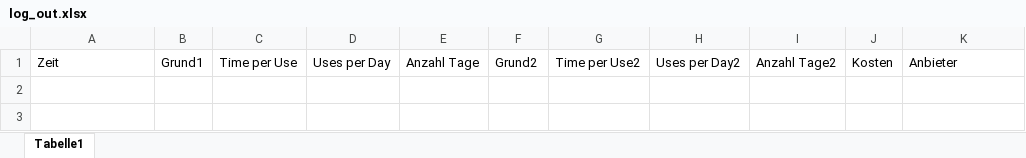
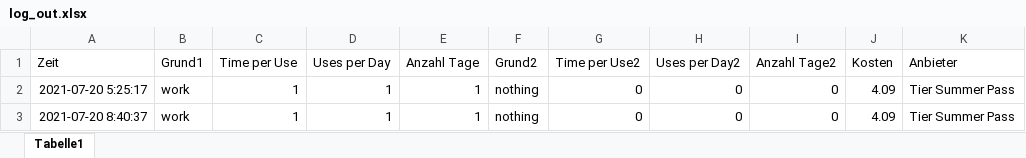
Before and after one commit to jhwarnecke/scooter, an Excel workbook: log_out.xlsx, sheet Tabelle1, drawn as a sheet; values as stored, in another font and other column widths than the file's, no borders; the diff names each change by its address in the sheet, - before the commit and + after, or states it on an @@ line.

```diff
--- a/log_out.xlsx (sheet Tabelle1)
+++ b/log_out.xlsx (sheet Tabelle1)
+row 2: 2021-07-20 5:25:17 | work | 1 | 1 | 1 | nothing | 0 | 0 | 0 | 4.09 | Tier Summer Pass
+row 3: 2021-07-20 8:40:37 | work | 1 | 1 | 1 | nothing | 0 | 0 | 0 | 4.09 | Tier Summer Pass
```
Also changed, not shown: 14 other files.
